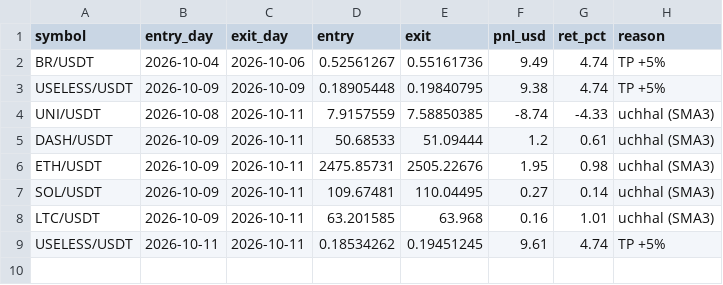
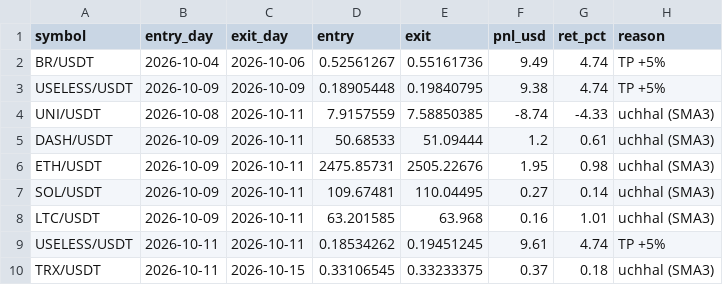
Before and after one commit to Asifali549/Asif-Ali, a CSV file: dip_paper_trades.csv, drawn as a sheet; the diff names each change by its address in the sheet, - before the commit and + after, or states it on an @@ line.

```diff
--- a/dip_paper_trades.csv
+++ b/dip_paper_trades.csv
+row 10: TRX/USDT | 2026-10-11 | 2026-10-15 | 0.33106545 | 0.33233375 | 0.37 | 0.18 | uchhal (SMA3)
```
Also changed, not shown: 1 other file.
